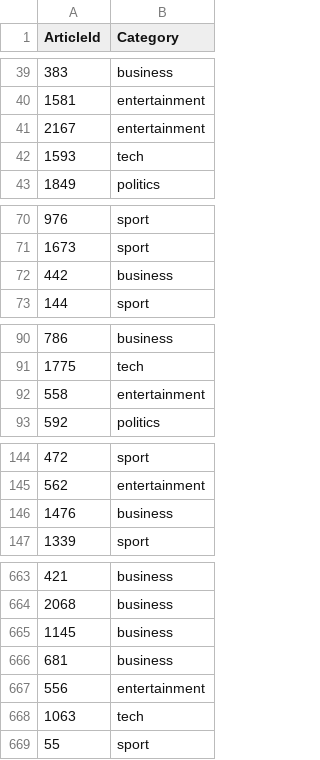
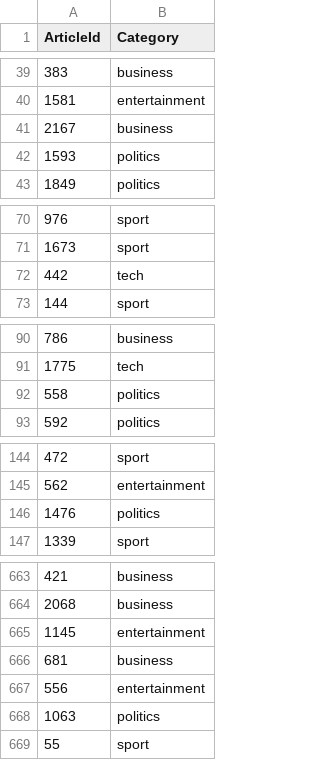
Before and after one commit to NikkiSarah/Coursera, a CSV file: _Machine Learning_Theory and Hands-On Practice with Python (University of Colorado Boulder)/2. Unsupervised Algorithms in Machine Learning/outputs/kaggle submission efficient textcat1.csv, drawn as a sheet; only a part is shown, gaps mark what is left out; the diff covers the shown part only.

```diff
--- a/_Machine Learning_Theory and Hands-On Practice with Python (University of Colorado Boulder)/2. Unsupervised Algorithms in Machine Learning/outputs/kaggle submission efficient textcat1.csv
+++ b/_Machine Learning_Theory and Hands-On Practice with Python (University of Colorado Boulder)/2. Unsupervised Algorithms in Machine Learning/outputs/kaggle submission efficient textcat1.csv
@@ -40,4 +40,4 @@ ArticleId,Category
 1581,entertainment
-2167,entertainment
-1593,tech
+2167,business
+1593,politics
 1849,politics
@@ -71,3 +71,3 @@ ArticleId,Category
 1673,sport
-442,business
+442,tech
 144,sport
@@ -91,3 +91,3 @@ ArticleId,Category
 1775,tech
-558,entertainment
+558,politics
 592,politics
@@ -145,3 +145,3 @@ ArticleId,Category
 562,entertainment
-1476,business
+1476,politics
 1339,sport
@@ -664,6 +664,6 @@ ArticleId,Category
 2068,business
-1145,business
+1145,entertainment
 681,business
 556,entertainment
-1063,tech
+1063,politics
 55,sport
```
Also changed, not shown: 12 edited cells elsewhere in this file, _Machine Learning_Theory and Hands-On Practice with Python (University of Colorado Boulder)/2. Unsupervised Algorithms in Machine Learning/outputs/kaggle submission accurate textcat.csv, _Machine Learning_Theory and Hands-On Practice with Python (University of Colorado Boulder)/2. Unsupervised Algorithms in Machine Learning/outputs/kaggle submission efficient textcat.csv, 40 other files.
